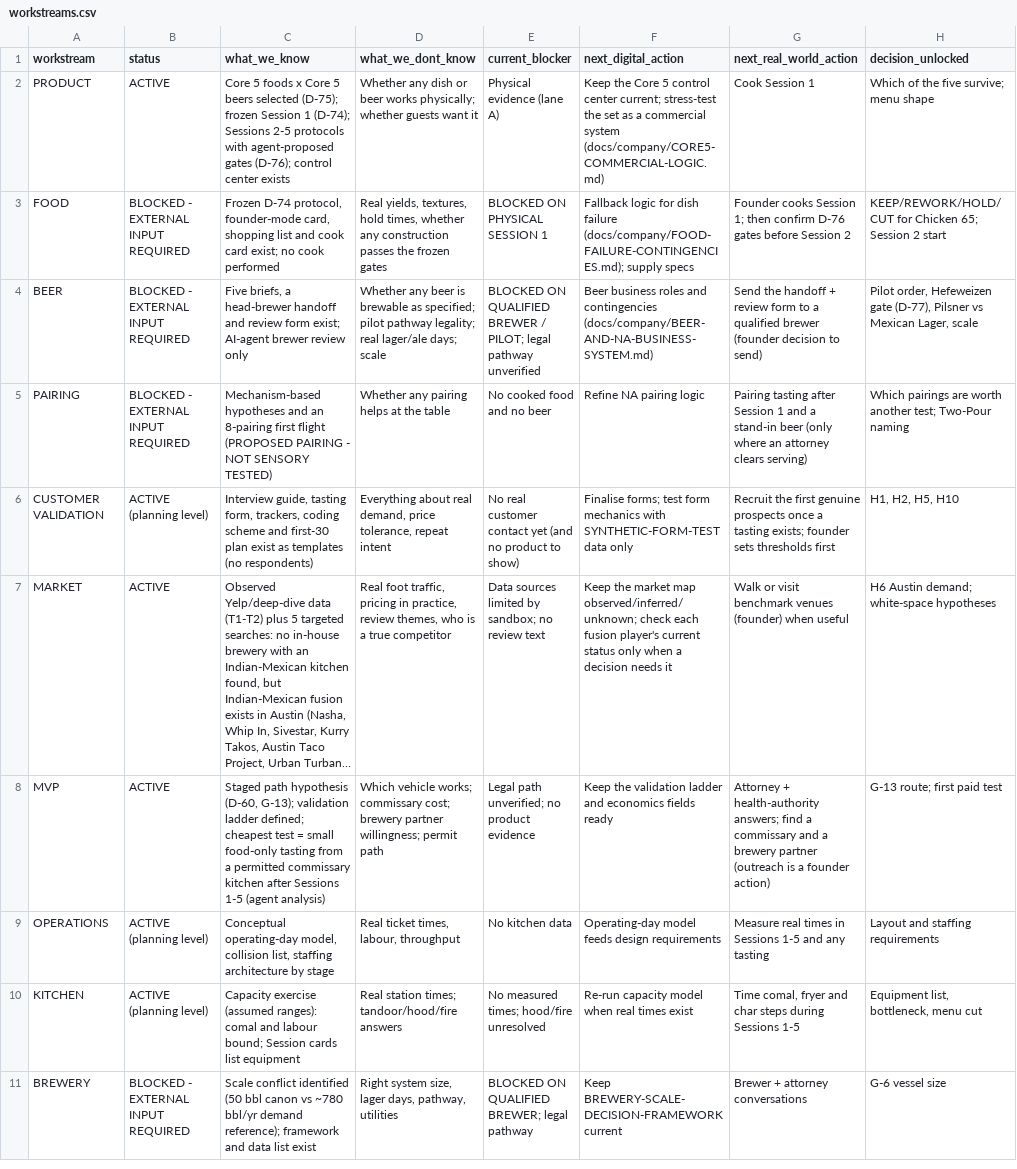
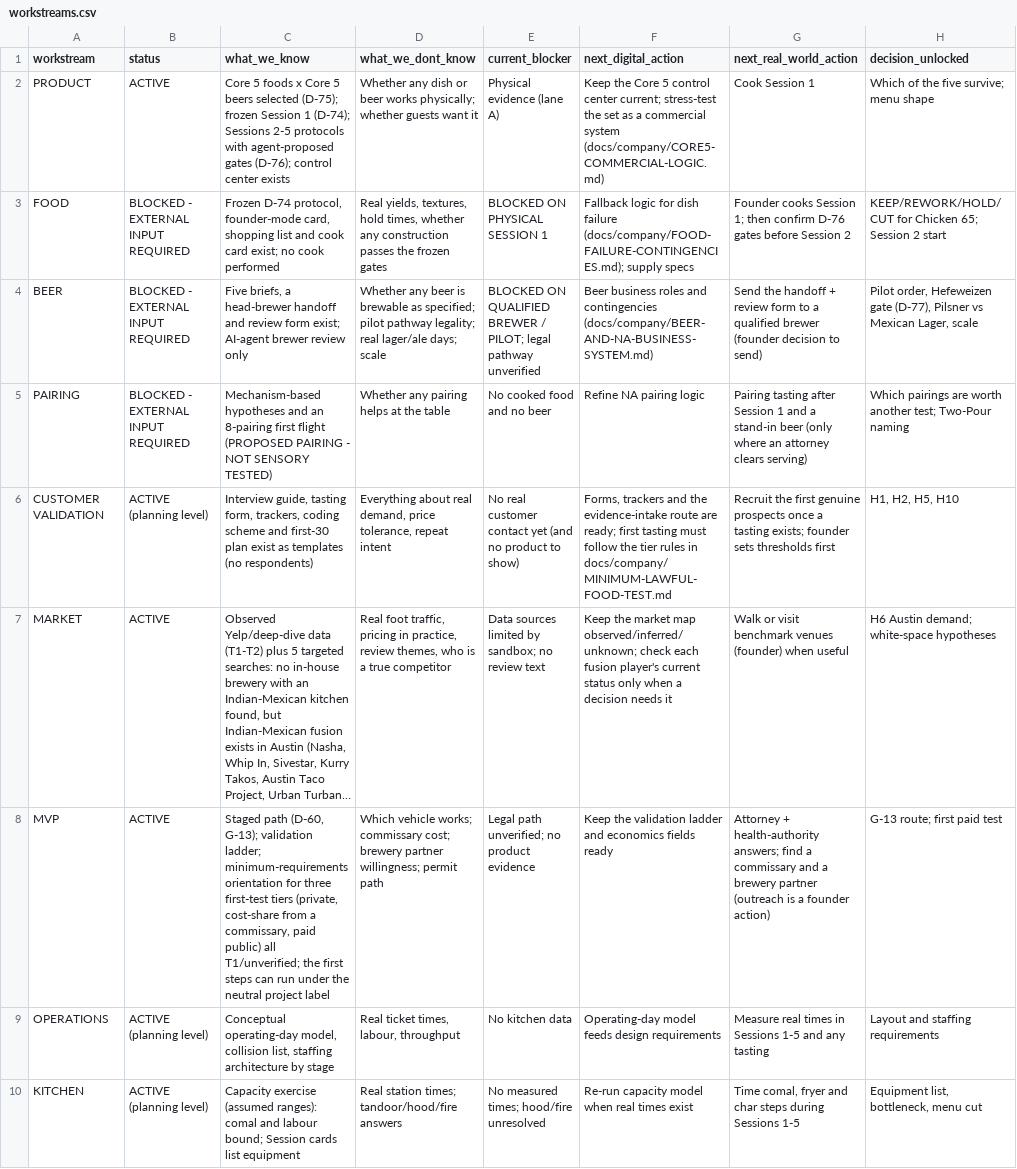
Before and after one commit to riteshmamidi0905-lab/INDO-MEX-BREWERY, a CSV file: docs/company/data/workstreams.csv, drawn as a sheet; only a part is shown; the shorter side is filled out with more unchanged rows; long unchanged cells end in …; the diff covers the shown part only; the diff names each change by its address in the sheet, - before the commit and + after, or states it on an @@ line.

```diff
--- a/docs/company/data/workstreams.csv
+++ b/docs/company/data/workstreams.csv
-F6 (next_digital_action): Finalise forms; test form mechanics with SYNTHETIC-FORM-TEST data only
+F6 (next_digital_action): Forms, trackers and the evidence-intake route are ready; first tasting must follow the tier rules in docs/company/MINIMUM-LAWFUL-FOOD-TEST.md
-C8 (what_we_know): Staged path hypothesis (D-60, G-13); validation ladder defined; cheapest test = small food-only tasting from a permitted commissary kitchen after Sessions 1-5 (agent analysis)
+C8 (what_we_know): Staged path (D-60, G-13); validation ladder; minimum-requirements orientation for three first-test tiers (private, cost-share from a commissary, paid public) all T1/unverified; the first steps can run under the neutral project label
```
Also changed, not shown: 5 edited cells elsewhere in this file, docs/company/data/roadmap.csv, docs/decisions/decision-register.csv, 23 other files.
